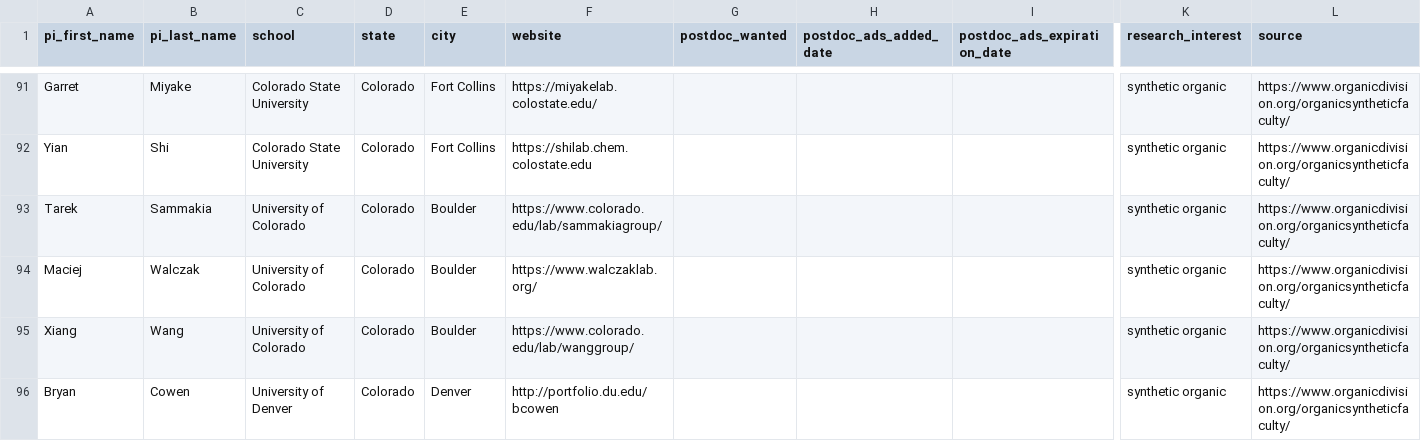
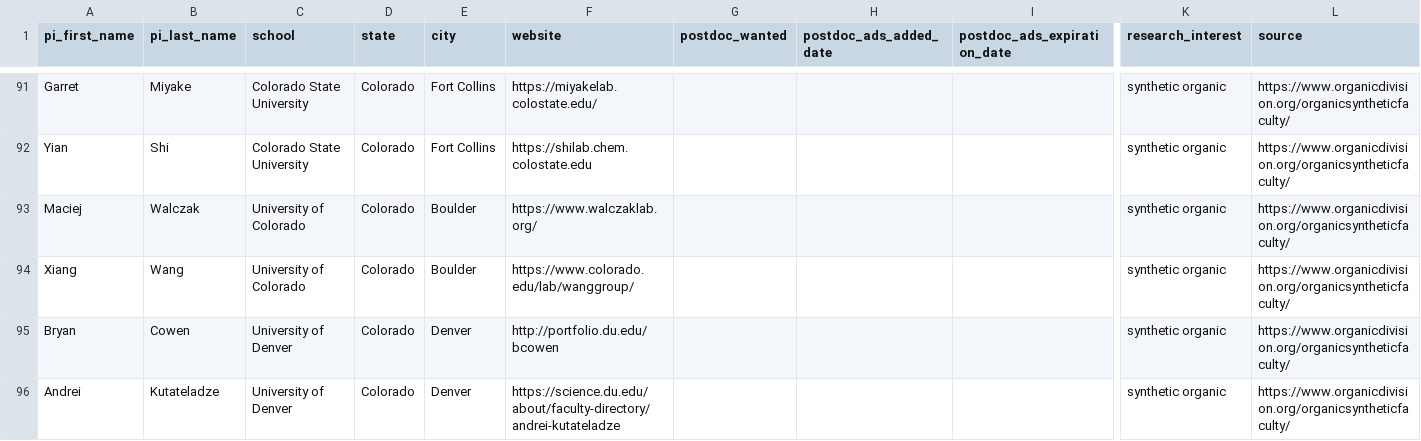
Before and after one commit to khoivan88/organiclinks-v2, a CSV file: data/organiclinks_db.csv, drawn as a sheet; only a part is shown, gaps mark what is left out; the shorter side is filled out with more unchanged rows; rows hold the shown columns only; the diff names each change by its address in the sheet, - before the commit and + after, or states it on an @@ line.

Commit message:
Committing spreadsheet content on 2/10/2024: by b-myers@onu.edu Tarek S. has moved to Loxo@Lilly

```diff
--- a/data/organiclinks_db.csv
+++ b/data/organiclinks_db.csv
-row 93: Tarek | Sammakia | University of Colorado | Colorado | Boulder | https://www.colorado.edu/lab/sammakiagroup/ |  |  |  | synthetic organic | https://www.organicdivision.org/organicsyntheticfaculty/
```
